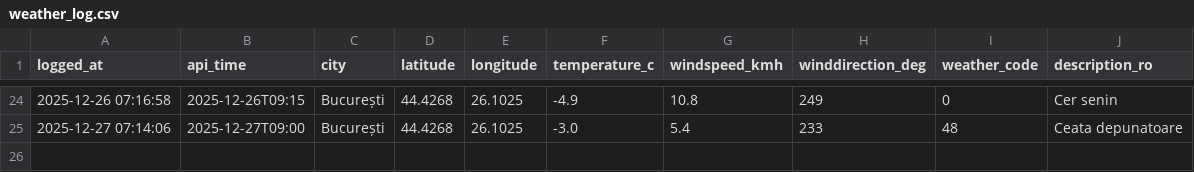
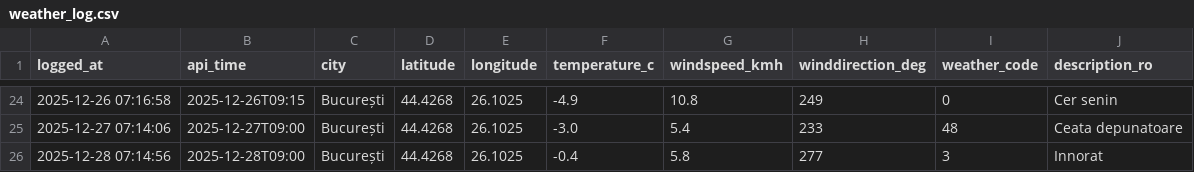
Before and after one commit to vladandrei28/Weather-Fetcher, a CSV file: weather_log.csv, drawn as a sheet; only a part is shown, gaps mark what is left out.

```diff
--- a/weather_log.csv
+++ b/weather_log.csv
@@ -25 +25,2 @@ logged_at,api_time,city,latitude,longitude,temperature_c,windspeed_kmh,winddirec
 2025-12-27 07:14:06,2025-12-27T09:00,București,44.4268,26.1025,-3.0,5.4,233,48,Ceata depunatoare
+2025-12-28 07:14:56,2025-12-28T09:00,București,44.4268,26.1025,-0.4,5.8,277,3,Innorat
```
